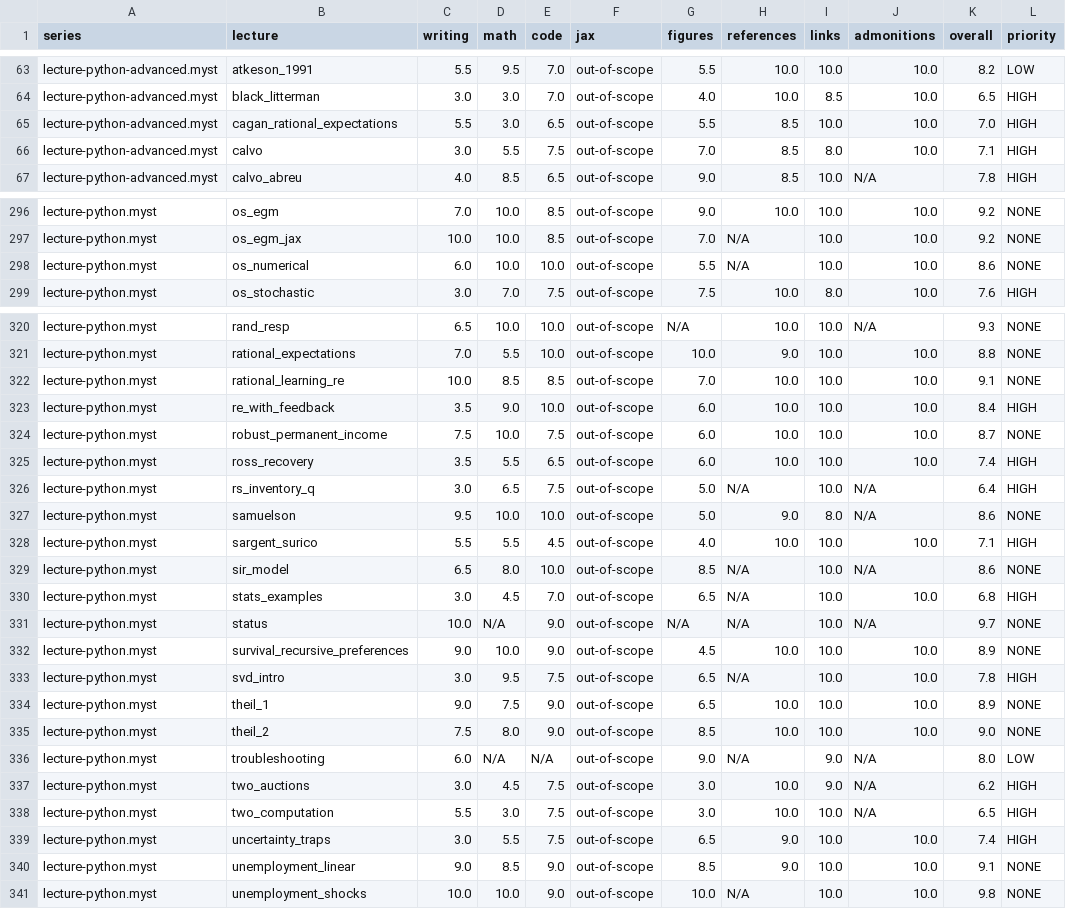
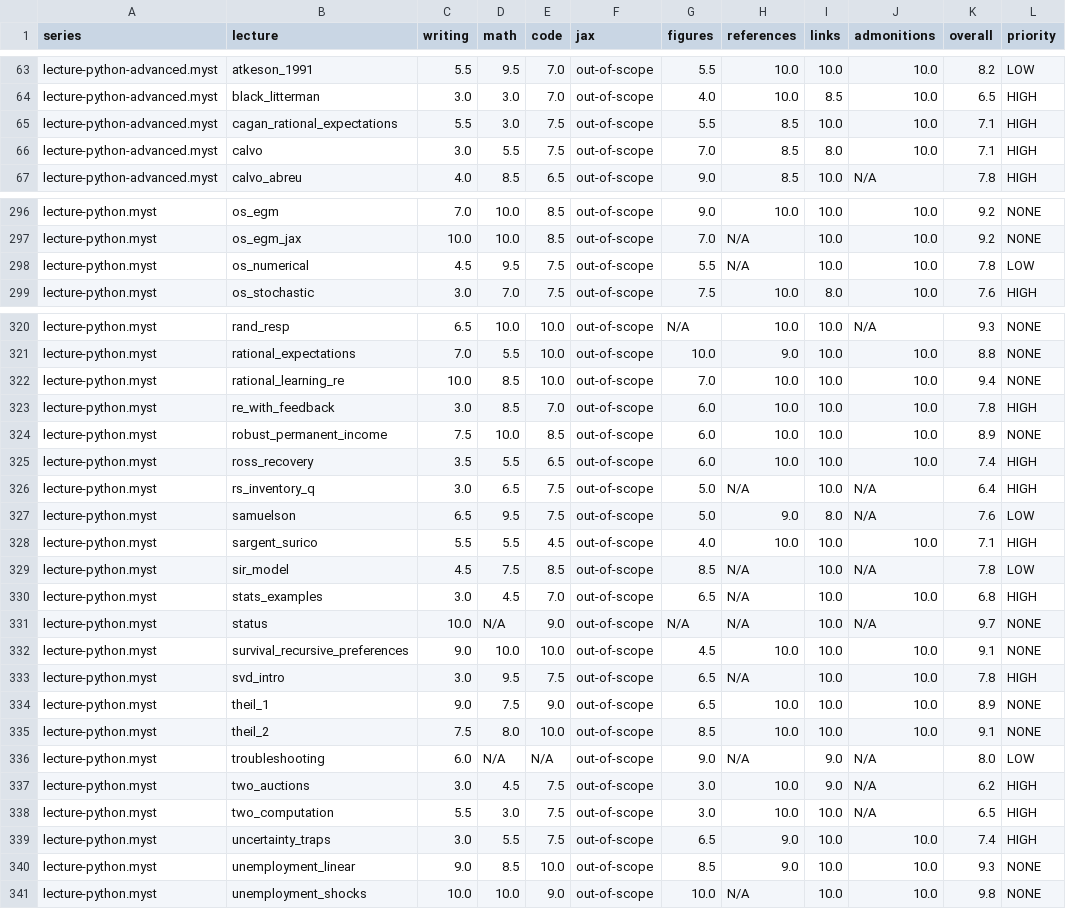
Before and after one commit to QuantEcon/audit.2026-05.style-guide, a CSV file: lectures/data/scores.csv, drawn as a sheet; only a part is shown, gaps mark what is left out; the diff covers the shown part only.

```diff
--- a/lectures/data/scores.csv
+++ b/lectures/data/scores.csv
@@ -64,3 +64,3 @@ lecture-python-advanced.myst,atkeson_1991,5.5,9.5,7.0,out-of-scope,5.5,10.0,10.0
 lecture-python-advanced.myst,black_litterman,3.0,3.0,7.0,out-of-scope,4.0,10.0,8.5,10.0,6.5,HIGH
-lecture-python-advanced.myst,cagan_rational_expectations,5.5,3.0,6.5,out-of-scope,5.5,8.5,10.0,10.0,7.0,HIGH
+lecture-python-advanced.myst,cagan_rational_expectations,5.5,3.0,7.5,out-of-scope,5.5,8.5,10.0,10.0,7.1,HIGH
 lecture-python-advanced.myst,calvo,3.0,5.5,7.5,out-of-scope,7.0,8.5,8.0,10.0,7.1,HIGH
@@ -297,3 +297,3 @@ lecture-python.myst,os_egm,7.0,10.0,8.5,out-of-scope,9.0,10.0,10.0,10.0,9.2,NONE
 lecture-python.myst,os_egm_jax,10.0,10.0,8.5,out-of-scope,7.0,N/A,10.0,10.0,9.2,NONE
-lecture-python.myst,os_numerical,6.0,10.0,10.0,out-of-scope,5.5,N/A,10.0,10.0,8.6,NONE
+lecture-python.myst,os_numerical,4.5,9.5,7.5,out-of-scope,5.5,N/A,10.0,10.0,7.8,LOW
 lecture-python.myst,os_stochastic,3.0,7.0,7.5,out-of-scope,7.5,10.0,8.0,10.0,7.6,HIGH
@@ -321,16 +321,16 @@ lecture-python.myst,rand_resp,6.5,10.0,10.0,out-of-scope,N/A,10.0,10.0,N/A,9.3,N
 lecture-python.myst,rational_expectations,7.0,5.5,10.0,out-of-scope,10.0,9.0,10.0,10.0,8.8,NONE
-lecture-python.myst,rational_learning_re,10.0,8.5,8.5,out-of-scope,7.0,10.0,10.0,10.0,9.1,NONE
-lecture-python.myst,re_with_feedback,3.5,9.0,10.0,out-of-scope,6.0,10.0,10.0,10.0,8.4,HIGH
-lecture-python.myst,robust_permanent_income,7.5,10.0,7.5,out-of-scope,6.0,10.0,10.0,10.0,8.7,NONE
+lecture-python.myst,rational_learning_re,10.0,8.5,10.0,out-of-scope,7.0,10.0,10.0,10.0,9.4,NONE
+lecture-python.myst,re_with_feedback,3.0,8.5,7.0,out-of-scope,6.0,10.0,10.0,10.0,7.8,HIGH
+lecture-python.myst,robust_permanent_income,7.5,10.0,8.5,out-of-scope,6.0,10.0,10.0,10.0,8.9,NONE
 lecture-python.myst,ross_recovery,3.5,5.5,6.5,out-of-scope,6.0,10.0,10.0,10.0,7.4,HIGH
 lecture-python.myst,rs_inventory_q,3.0,6.5,7.5,out-of-scope,5.0,N/A,10.0,N/A,6.4,HIGH
-lecture-python.myst,samuelson,9.5,10.0,10.0,out-of-scope,5.0,9.0,8.0,N/A,8.6,NONE
+lecture-python.myst,samuelson,6.5,9.5,7.5,out-of-scope,5.0,9.0,8.0,N/A,7.6,LOW
 lecture-python.myst,sargent_surico,5.5,5.5,4.5,out-of-scope,4.0,10.0,10.0,10.0,7.1,HIGH
-lecture-python.myst,sir_model,6.5,8.0,10.0,out-of-scope,8.5,N/A,10.0,N/A,8.6,NONE
+lecture-python.myst,sir_model,4.5,7.5,8.5,out-of-scope,8.5,N/A,10.0,N/A,7.8,LOW
 lecture-python.myst,stats_examples,3.0,4.5,7.0,out-of-scope,6.5,N/A,10.0,10.0,6.8,HIGH
 lecture-python.myst,status,10.0,N/A,9.0,out-of-scope,N/A,N/A,10.0,N/A,9.7,NONE
-lecture-python.myst,survival_recursive_preferences,9.0,10.0,9.0,out-of-scope,4.5,10.0,10.0,10.0,8.9,NONE
+lecture-python.myst,survival_recursive_preferences,9.0,10.0,10.0,out-of-scope,4.5,10.0,10.0,10.0,9.1,NONE
 lecture-python.myst,svd_intro,3.0,9.5,7.5,out-of-scope,6.5,N/A,10.0,10.0,7.8,HIGH
 lecture-python.myst,theil_1,9.0,7.5,9.0,out-of-scope,6.5,10.0,10.0,10.0,8.9,NONE
-lecture-python.myst,theil_2,7.5,8.0,9.0,out-of-scope,8.5,10.0,10.0,10.0,9.0,NONE
+lecture-python.myst,theil_2,7.5,8.0,10.0,out-of-scope,8.5,10.0,10.0,10.0,9.1,NONE
 lecture-python.myst,troubleshooting,6.0,N/A,N/A,out-of-scope,9.0,N/A,9.0,N/A,8.0,LOW
@@ -339,3 +339,3 @@ lecture-python.myst,two_computation,5.5,3.0,7.5,out-of-scope,3.0,10.0,10.0,N/A,6
 lecture-python.myst,uncertainty_traps,3.0,5.5,7.5,out-of-scope,6.5,9.0,10.0,10.0,7.4,HIGH
-lecture-python.myst,unemployment_linear,9.0,8.5,9.0,out-of-scope,8.5,9.0,10.0,10.0,9.1,NONE
+lecture-python.myst,unemployment_linear,9.0,8.5,10.0,out-of-scope,8.5,9.0,10.0,10.0,9.3,NONE
 lecture-python.myst,unemployment_shocks,10.0,10.0,9.0,out-of-scope,10.0,N/A,10.0,10.0,9.8,NONE
```
Also changed, not shown: 35 edited cells elsewhere in this file, lectures/data/history.csv, lectures/data/judgment.csv, 35 other files.
